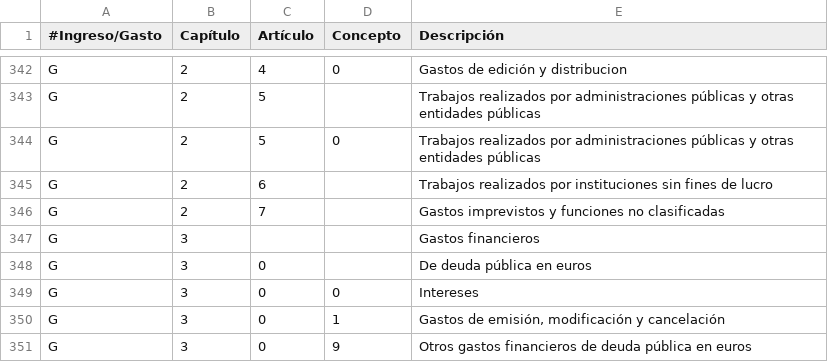
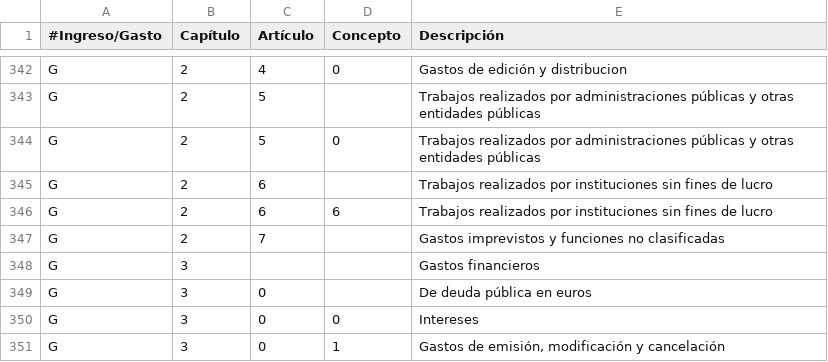
Before and after one commit to civio/presupuesto-alhama, a CSV file: data/es/clasificacion_economica.csv, drawn as a sheet; only a part is shown, gaps mark what is left out; the shorter side is filled out with more unchanged rows; the diff names each change by its address in the sheet, - before the commit and + after, or states it on an @@ line.

Commit message:
Add missing economic codes for 2014 budget data

```diff
--- a/data/es/clasificacion_economica.csv
+++ b/data/es/clasificacion_economica.csv
+row 346: G | 2 | 6 | 6 | Trabajos realizados por instituciones sin fines de lucro
```
